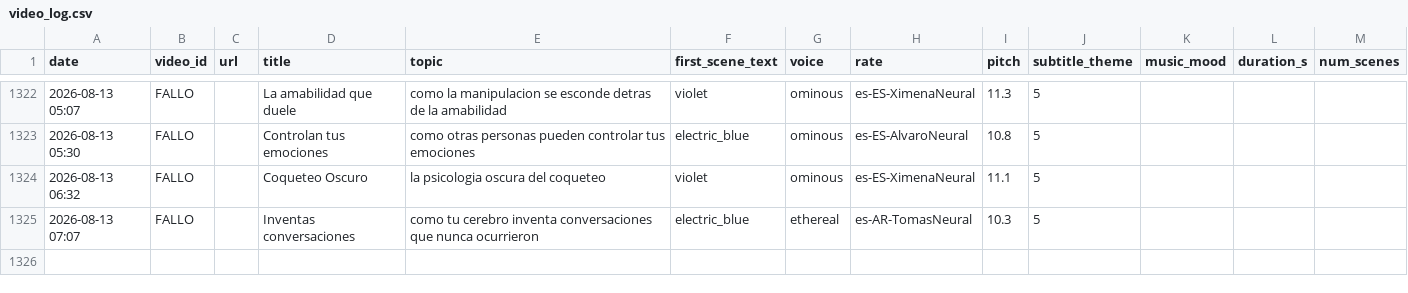
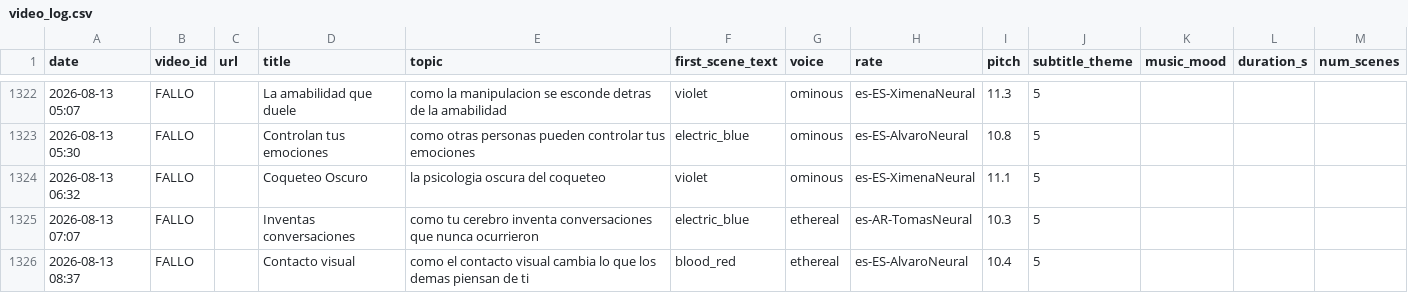
Before and after one commit to mohamedboyauzan1003/auto-youtube, a CSV file: cache/video_log.csv, drawn as a sheet; only a part is shown, gaps mark what is left out.

```diff
--- a/cache/video_log.csv
+++ b/cache/video_log.csv
@@ -1325 +1325,2 @@ date,video_id,url,title,topic,first_scene_text,voice,rate,pitch,subtitle_theme,m
 2026-08-13 07:07,FALLO,,Inventas conversaciones,como tu cerebro inventa conversaciones que nunca ocurrieron,electric_blue,ethereal,es-AR-TomasNeural,10.3,5
+2026-08-13 08:37,FALLO,,Contacto visual,como el contacto visual cambia lo que los demas piensan de ti,blood_red,ethereal,es-ES-AlvaroNeural,10.4,5
```
